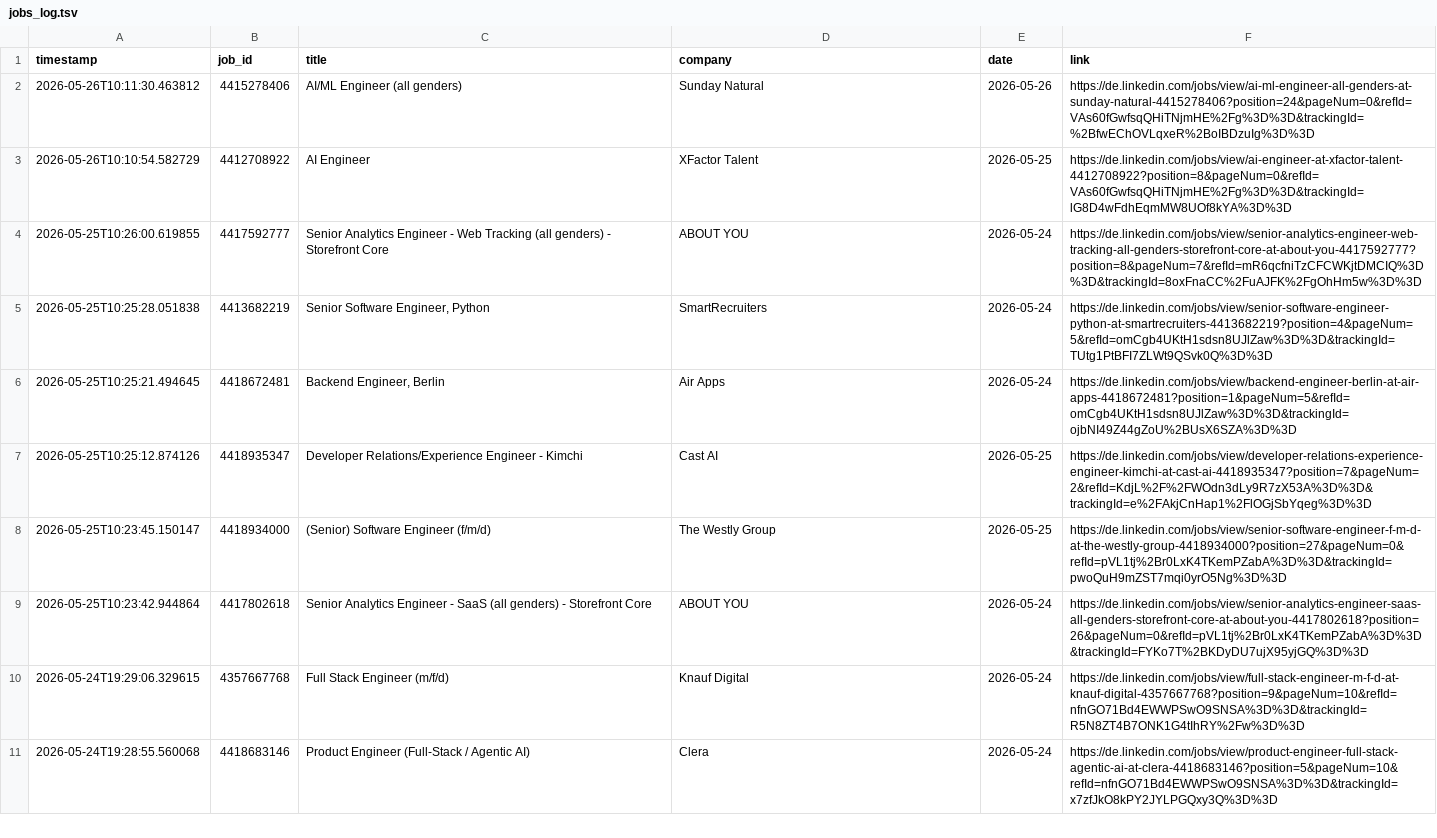
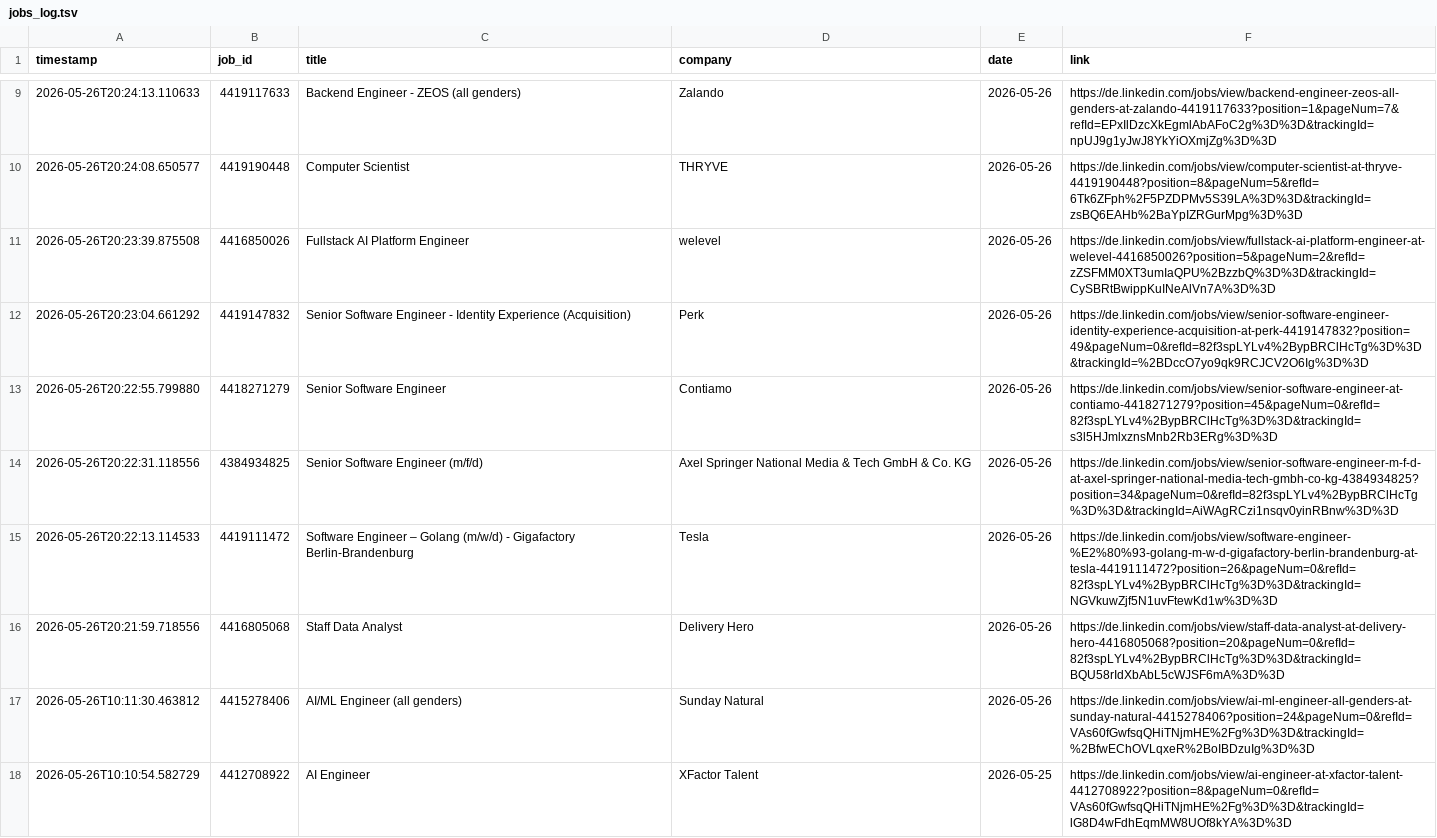
Before and after one commit to mugundanaswin/Data_Engineering, a TSV file: webscrapping_projects/scheduled/outputs/jobs_log.tsv, drawn as a sheet; only a part is shown, gaps mark what is left out; the shorter side is filled out with more unchanged rows; the diff covers the shown part only; the diff names each change by its address in the sheet, - before the commit and + after, or states it on an @@ line.

```diff
--- a/webscrapping_projects/scheduled/outputs/jobs_log.tsv
+++ b/webscrapping_projects/scheduled/outputs/jobs_log.tsv
+row 9: 2026-05-26T20:24:13.110633 | 4419117633 | Backend Engineer - ZEOS (all genders) | Zalando | 2026-05-26 | https://de.linkedin.com/jobs/view/backend-engineer-zeos-all-genders-at-zalando-4419117633?position=1&pageNum=7&refId=EPxIlDzcXkEgmlAbAFoC2g%3D%3D&trackingId=npUJ9g1yJwJ8YkYiOXmjZg%3D%3D
+row 10: 2026-05-26T20:24:08.650577 | 4419190448 | Computer Scientist | THRYVE | 2026-05-26 | https://de.linkedin.com/jobs/view/computer-scientist-at-thryve-4419190448?position=8&pageNum=5&refId=6Tk6ZFph%2F5PZDPMv5S39LA%3D%3D&trackingId=zsBQ6EAHb%2BaYpIZRGurMpg%3D%3D
+row 11: 2026-05-26T20:23:39.875508 | 4416850026 | Fullstack AI Platform Engineer | welevel | 2026-05-26 | https://de.linkedin.com/jobs/view/fullstack-ai-platform-engineer-at-welevel-4416850026?position=5&pageNum=2&refId=zZSFMM0XT3umIaQPU%2BzzbQ%3D%3D&trackingId=CySBRtBwippKuINeAlVn7A%3D%3D
+row 12: 2026-05-26T20:23:04.661292 | 4419147832 | Senior Software Engineer - Identity Experience (Acquisition) | Perk | 2026-05-26 | https://de.linkedin.com/jobs/view/senior-software-engineer-identity-experience-acquisition-at-perk-4419147832?position=49&pageNum=0&refId=82f3spLYLv4%2BypBRClHcTg%3D%3D&trackingId=%2BDccO7yo9qk9RCJCV2O6Ig%3D%3D
+row 13: 2026-05-26T20:22:55.799880 | 4418271279 | Senior Software Engineer | Contiamo | 2026-05-26 | https://de.linkedin.com/jobs/view/senior-software-engineer-at-contiamo-4418271279?position=45&pageNum=0&refId=82f3spLYLv4%2BypBRClHcTg%3D%3D&trackingId=s3l5HJmlxznsMnb2Rb3ERg%3D%3D
+row 14: 2026-05-26T20:22:31.118556 | 4384934825 | Senior Software Engineer (m/f/d) | Axel Springer National Media & Tech GmbH & Co. KG | 2026-05-26 | https://de.linkedin.com/jobs/view/senior-software-engineer-m-f-d-at-axel-springer-national-media-tech-gmbh-co-kg-4384934825?position=34&pageNum=0&refId=82f3spLYLv4%2BypBRClHcTg%3D%3D&trackingId=AiWAgRCzi1nsqv0yinRBnw%3D%3D
+row 15: 2026-05-26T20:22:13.114533 | 4419111472 | Software Engineer – Golang (m/w/d) - Gigafactory Berlin-Brandenburg | Tesla | 2026-05-26 | https://de.linkedin.com/jobs/view/software-engineer-%E2%80%93-golang-m-w-d-gigafactory-berlin-brandenburg-at-tesla-4419111472?position=26&pageNum=0&refId=82f3spLYLv4%2BypBRClHcTg%3D%3D&trackingId=NGVkuwZjf5N1uvFtewKd1w%3D%3D
+row 16: 2026-05-26T20:21:59.718556 | 4416805068 | Staff Data Analyst | Delivery Hero | 2026-05-26 | https://de.linkedin.com/jobs/view/staff-data-analyst-at-delivery-hero-4416805068?position=20&pageNum=0&refId=82f3spLYLv4%2BypBRClHcTg%3D%3D&trackingId=BQU58rIdXbAbL5cWJSF6mA%3D%3D
```
Also changed, not shown: 7 added rows elsewhere in this file.
